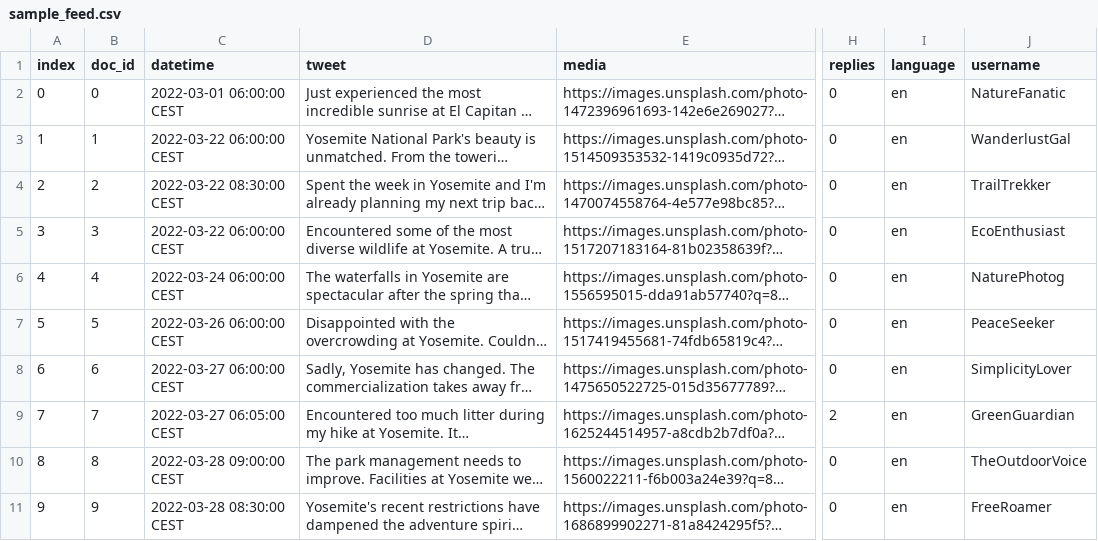
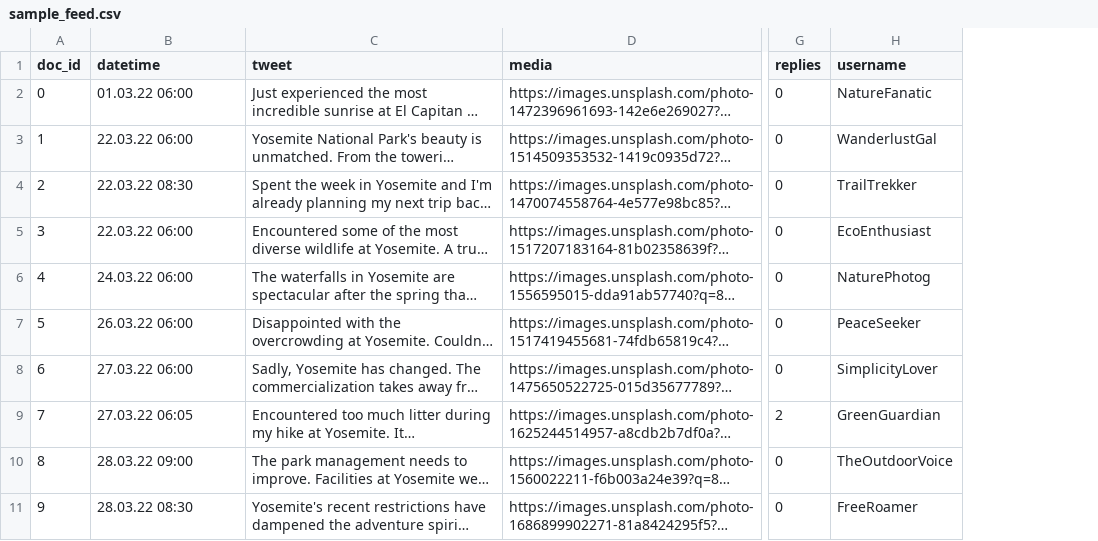
Before and after one commit to Howquez/oFeeds-config, a CSV file: static/sample_feed.csv, drawn as a sheet; only a part is shown, gaps mark what is left out; long unchanged cells end in …; removed rows and columns are numbered as before the commit, all else as after; the diff names each change by its address in the sheet, - before the commit and + after, or states it on an @@ line.

```diff
--- a/static/sample_feed.csv
+++ b/static/sample_feed.csv
-column A (index), rows 2-11: 0 | 1 | 2 | 3 | 4 | 5 | 6 | 7 | 8 | 9
-column I (language), rows 2-11: all en
-B2 (datetime): 2022-03-01 06:00:00 CEST
+B2 (datetime): 01.03.22 06:00
-B3 (datetime): 2022-03-22 06:00:00 CEST
+B3 (datetime): 22.03.22 06:00
-B4 (datetime): 2022-03-22 08:30:00 CEST
+B4 (datetime): 22.03.22 08:30
-B5 (datetime): 2022-03-22 06:00:00 CEST
+B5 (datetime): 22.03.22 06:00
-B6 (datetime): 2022-03-24 06:00:00 CEST
+B6 (datetime): 24.03.22 06:00
-B7 (datetime): 2022-03-26 06:00:00 CEST
+B7 (datetime): 26.03.22 06:00
-B8 (datetime): 2022-03-27 06:00:00 CEST
+B8 (datetime): 27.03.22 06:00
-B9 (datetime): 2022-03-27 06:05:00 CEST
+B9 (datetime): 27.03.22 06:05
-B10 (datetime): 2022-03-28 09:00:00 CEST
+B10 (datetime): 28.03.22 09:00
-B11 (datetime): 2022-03-28 08:30:00 CEST
+B11 (datetime): 28.03.22 08:30
```
Also changed, not shown: 1 other file.
